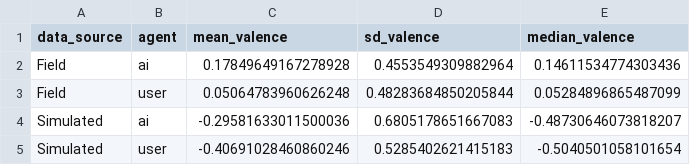
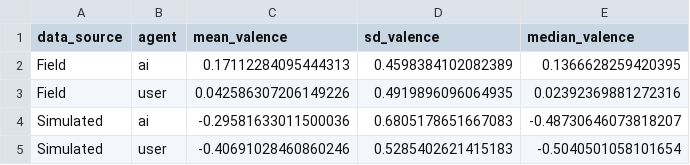
Before and after one commit to Halfidaldal/PENPAL_analysis, a CSV file: analysis/tables/valence_descriptive_stats.csv, drawn as a sheet.

```diff
--- a/analysis/tables/valence_descriptive_stats.csv
+++ b/analysis/tables/valence_descriptive_stats.csv
@@ -1,4 +1,4 @@
 data_source,agent,mean_valence,sd_valence,median_valence
-Field,ai,0.17849649167278928,0.4553549309882964,0.14611534774303436
-Field,user,0.05064783960626248,0.48283684850205844,0.05284896865487099
+Field,ai,0.17112284095444313,0.4598384102082389,0.1366628259420395
+Field,user,0.042586307206149226,0.4919896096064935,0.02392369881272316
 Simulated,ai,-0.29581633011500036,0.6805178651667083,-0.48730646073818207
```
Also changed, not shown: analysis/tables/alignment_statistical_tests.csv, 18 other files.
